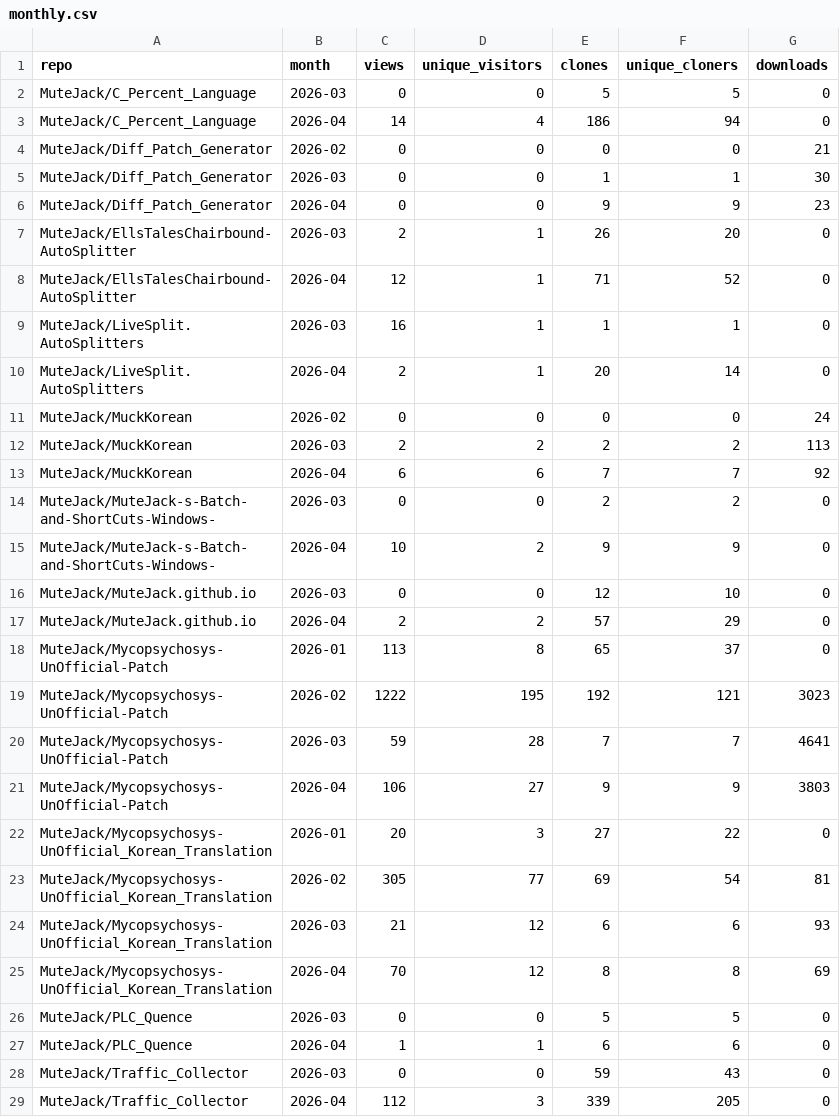
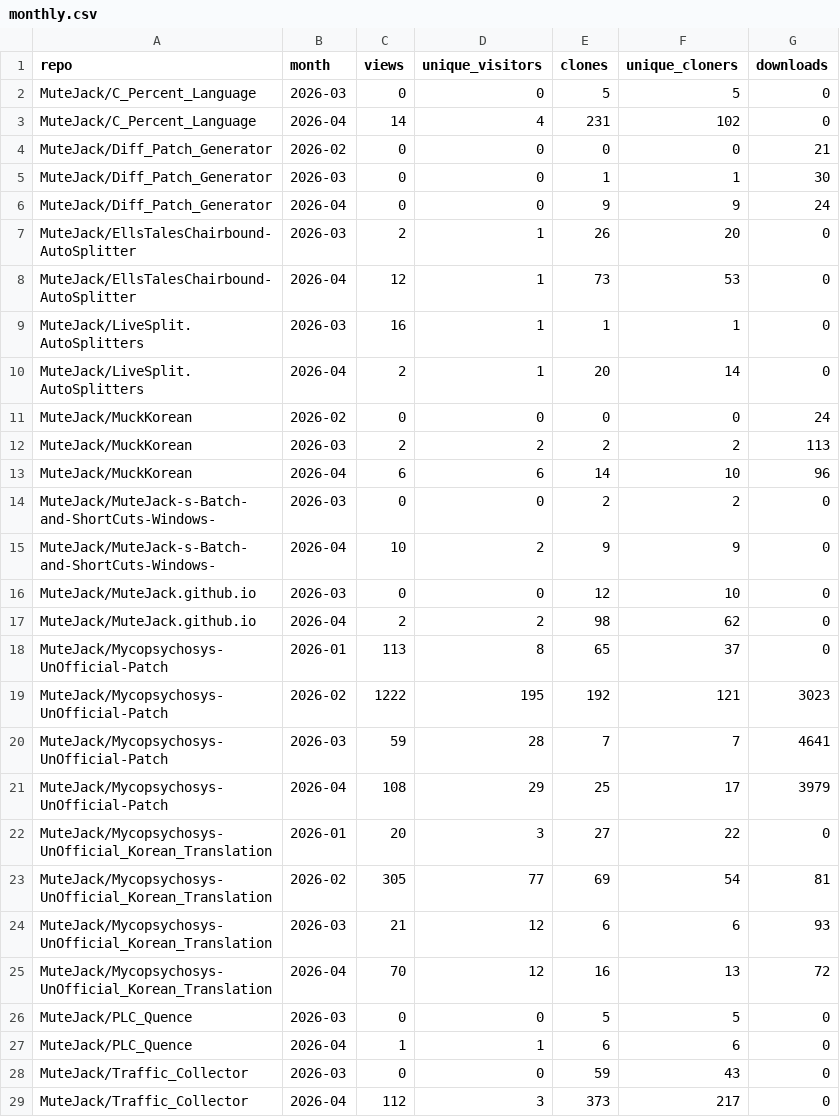
Before and after one commit to MuteJack/Traffic_Collector, a CSV file: stats/monthly.csv, drawn as a sheet.

```diff
--- a/stats/monthly.csv
+++ b/stats/monthly.csv
@@ -2,8 +2,8 @@ repo,month,views,unique_visitors,clones,unique_cloners,downloads
 MuteJack/C_Percent_Language,2026-03,0,0,5,5,0
-MuteJack/C_Percent_Language,2026-04,14,4,186,94,0
+MuteJack/C_Percent_Language,2026-04,14,4,231,102,0
 MuteJack/Diff_Patch_Generator,2026-02,0,0,0,0,21
 MuteJack/Diff_Patch_Generator,2026-03,0,0,1,1,30
-MuteJack/Diff_Patch_Generator,2026-04,0,0,9,9,23
+MuteJack/Diff_Patch_Generator,2026-04,0,0,9,9,24
 MuteJack/EllsTalesChairbound-AutoSplitter,2026-03,2,1,26,20,0
-MuteJack/EllsTalesChairbound-AutoSplitter,2026-04,12,1,71,52,0
+MuteJack/EllsTalesChairbound-AutoSplitter,2026-04,12,1,73,53,0
 MuteJack/LiveSplit.AutoSplitters,2026-03,16,1,1,1,0
@@ -12,3 +12,3 @@ MuteJack/MuckKorean,2026-02,0,0,0,0,24
 MuteJack/MuckKorean,2026-03,2,2,2,2,113
-MuteJack/MuckKorean,2026-04,6,6,7,7,92
+MuteJack/MuckKorean,2026-04,6,6,14,10,96
 MuteJack/MuteJack-s-Batch-and-ShortCuts-Windows-,2026-03,0,0,2,2,0
@@ -16,3 +16,3 @@ MuteJack/MuteJack-s-Batch-and-ShortCuts-Windows-,2026-04,10,2,9,9,0
 MuteJack/MuteJack.github.io,2026-03,0,0,12,10,0
-MuteJack/MuteJack.github.io,2026-04,2,2,57,29,0
+MuteJack/MuteJack.github.io,2026-04,2,2,98,62,0
 MuteJack/Mycopsychosys-UnOfficial-Patch,2026-01,113,8,65,37,0
@@ -20,3 +20,3 @@ MuteJack/Mycopsychosys-UnOfficial-Patch,2026-02,1222,195,192,121,3023
 MuteJack/Mycopsychosys-UnOfficial-Patch,2026-03,59,28,7,7,4641
-MuteJack/Mycopsychosys-UnOfficial-Patch,2026-04,106,27,9,9,3803
+MuteJack/Mycopsychosys-UnOfficial-Patch,2026-04,108,29,25,17,3979
 MuteJack/Mycopsychosys-UnOfficial_Korean_Translation,2026-01,20,3,27,22,0
@@ -24,3 +24,3 @@ MuteJack/Mycopsychosys-UnOfficial_Korean_Translation,2026-02,305,77,69,54,81
 MuteJack/Mycopsychosys-UnOfficial_Korean_Translation,2026-03,21,12,6,6,93
-MuteJack/Mycopsychosys-UnOfficial_Korean_Translation,2026-04,70,12,8,8,69
+MuteJack/Mycopsychosys-UnOfficial_Korean_Translation,2026-04,70,12,16,13,72
 MuteJack/PLC_Quence,2026-03,0,0,5,5,0
@@ -28,2 +28,2 @@ MuteJack/PLC_Quence,2026-04,1,1,6,6,0
 MuteJack/Traffic_Collector,2026-03,0,0,59,43,0
-MuteJack/Traffic_Collector,2026-04,112,3,339,205,0
+MuteJack/Traffic_Collector,2026-04,112,3,373,217,0
```
Also changed, not shown: stats/releases_daily.csv, stats/traffic_clones.csv, 5 other files.
